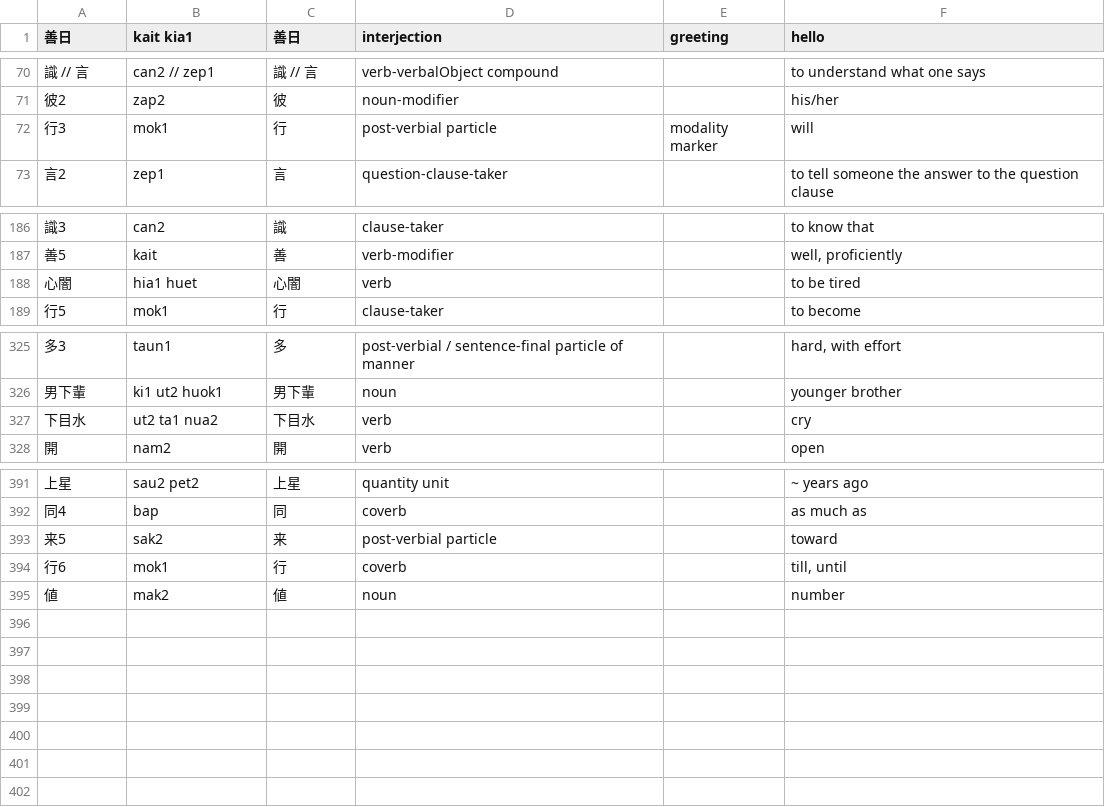
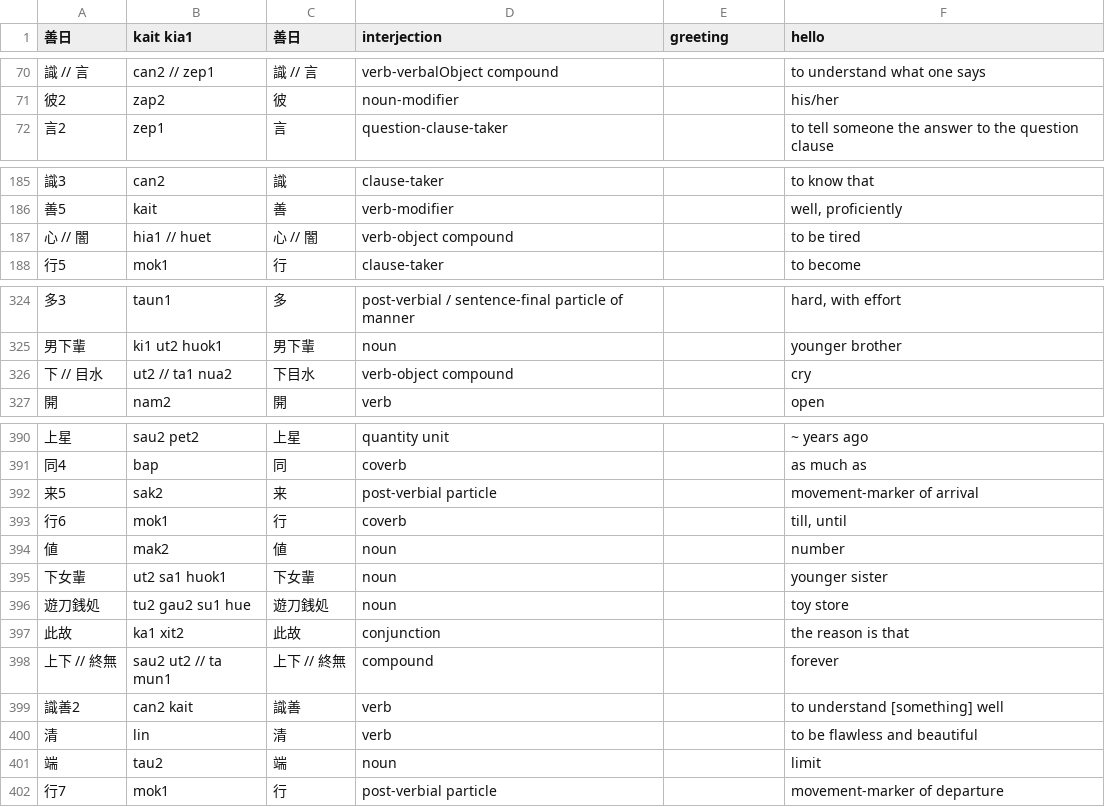
Before and after one commit to jurliyuuri/spoonfed_pekzep, a TSV file: raw/Spoonfed Pekzep - 語彙整理（超草案）.tsv, drawn as a sheet; only a part is shown, gaps mark what is left out; removed rows and columns are numbered as before the commit, all else as after; the diff names each change by its address in the sheet, - before the commit and + after, or states it on an @@ line.

```diff
--- a/raw/Spoonfed Pekzep - 語彙整理（超草案）.tsv
+++ b/raw/Spoonfed Pekzep - 語彙整理（超草案）.tsv
-row 72: 行3 | mok1 | 行 | post-verbial particle | modality marker | will
-row 188: 心闇 | hia1 huet | 心闇 | verb |  | to be tired
+row 187: 心 // 闇 | hia1 // huet | 心 // 闇 | verb-object compound |  | to be tired
-A326 (善日): 下目水
+A326 (善日): 下 // 目水
-B326 (kait kia1): ut2 ta1 nua2
+B326 (kait kia1): ut2 // ta1 nua2
-D326 (interjection): verb
+D326 (interjection): verb-object compound
-F392 (hello): toward
+F392 (hello): movement-marker of arrival
+row 395: 下女輩 | ut2 sa1 huok1 | 下女輩 | noun |  | younger sister
+row 396: 遊刀銭処 | tu2 gau2 su1 hue | 遊刀銭処 | noun |  | toy store
+row 397: 此故 | ka1 xit2 | 此故 | conjunction |  | the reason is that
+row 398: 上下 // 終無 | sau2 ut2 // ta mun1 | 上下 // 終無 | compound |  | forever
+row 399: 識善2 | can2 kait | 識善 | verb |  | to understand [something] well
+row 400: 清 | lin | 清 | verb |  | to be flawless and beautiful
+row 401: 端 | tau2 | 端 | noun |  | limit
+row 402: 行7 | mok1 | 行 | post-verbial particle |  | movement-marker of departure
```
Also changed, not shown: raw/Spoonfed Pekzep - SpoonfedPekzep.tsv, 42 other files.
